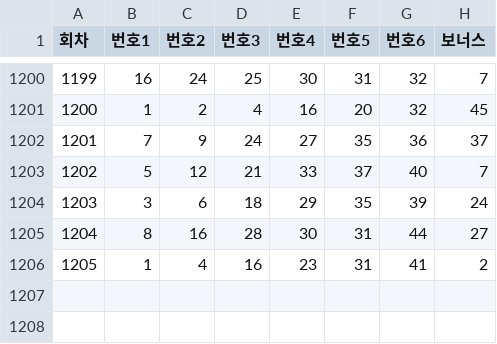
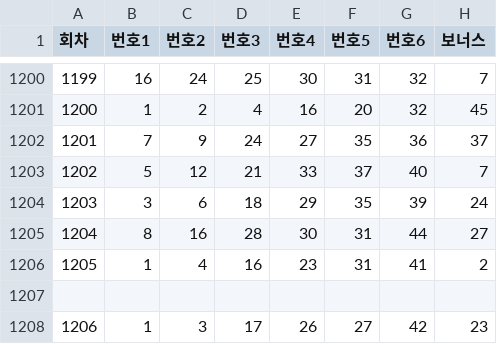
Before and after one commit to habaikal/lotto_genius, a CSV file: lotto_results.csv, drawn as a sheet; only a part is shown, gaps mark what is left out.

```diff
--- a/lotto_results.csv
+++ b/lotto_results.csv
@@ -1206 +1206,3 @@
 1205,1,4,16,23,31,41,2
+
+1206,1,3,17,26,27,42,23
```
Also changed, not shown: 3 other files.
